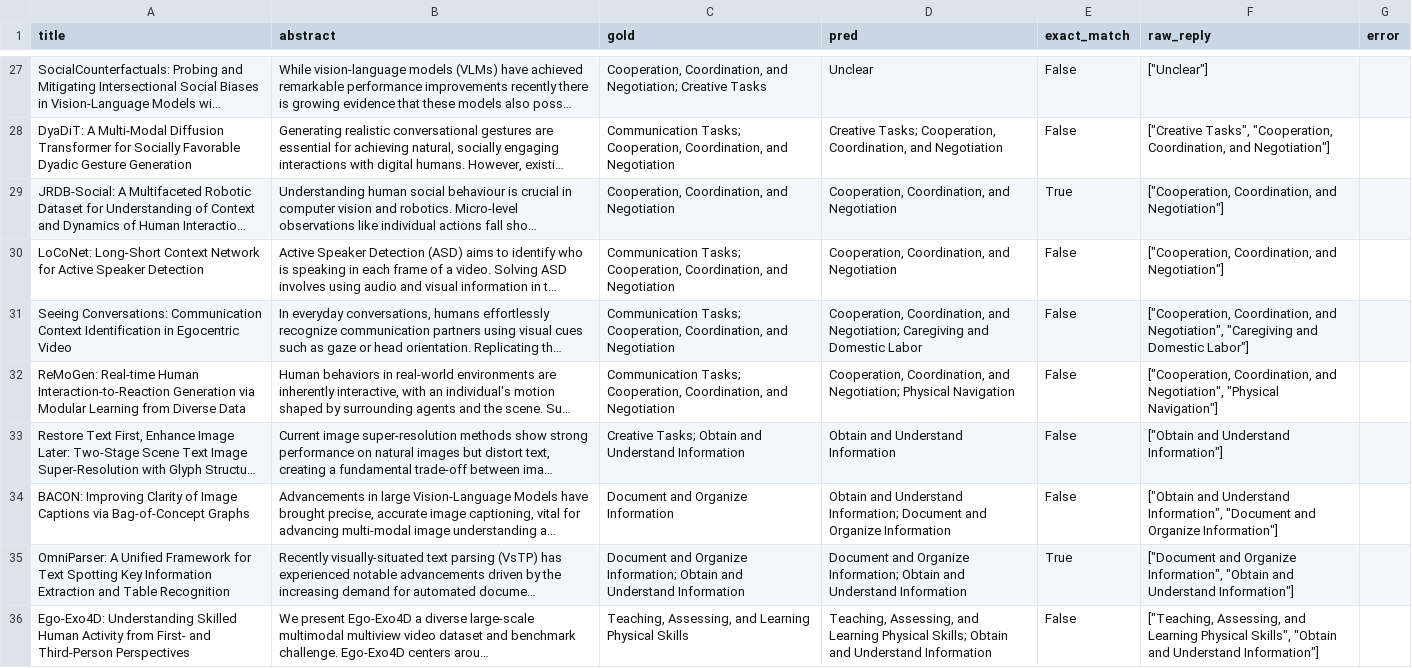
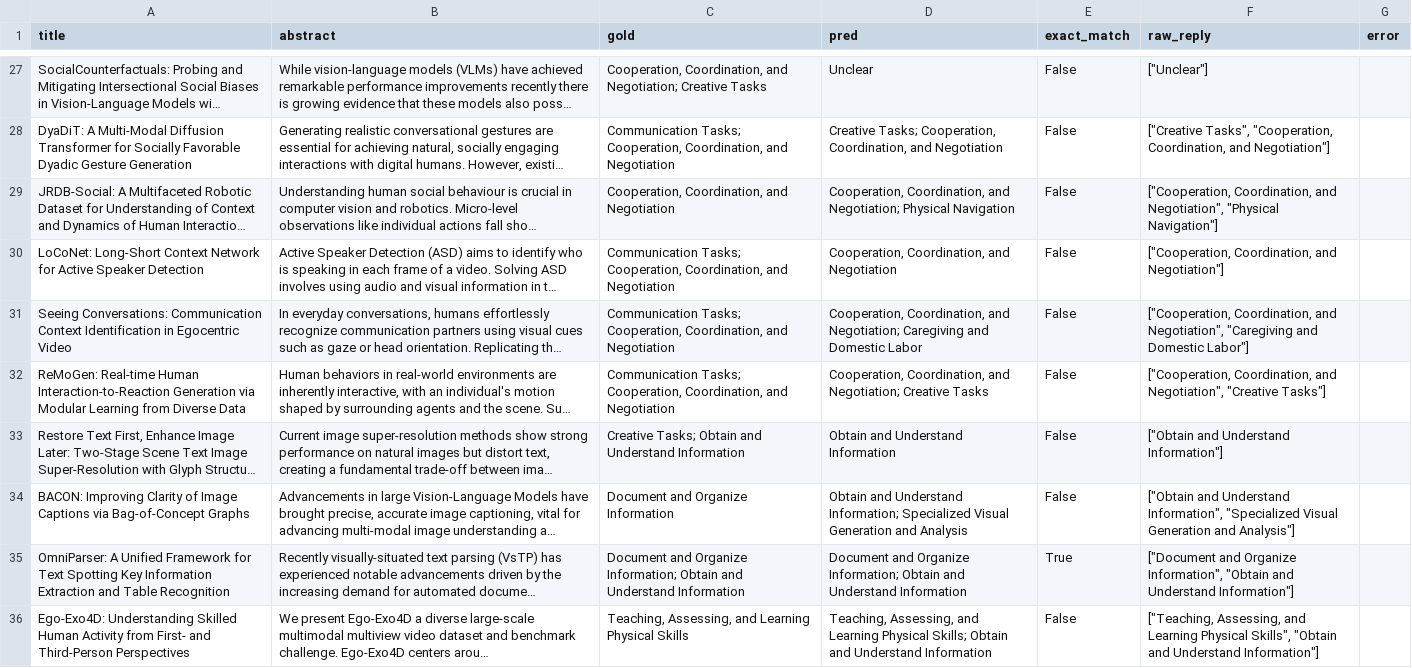
Before and after one commit to andrew-b-shaw/cv-lit-review, a CSV file: 2-model-comparison/results/qwen3.8-flash_predictions.csv, drawn as a sheet; only a part is shown, gaps mark what is left out; long unchanged cells end in …; the diff covers the shown part only; the diff names each change by its address in the sheet, - before the commit and + after, or states it on an @@ line.

```diff
--- a/2-model-comparison/results/qwen3.8-flash_predictions.csv
+++ b/2-model-comparison/results/qwen3.8-flash_predictions.csv
-D29 (pred): …Coordination, and Negotiation
+D29 (pred): …Coordination, and Negotiation; Physical Navigation
-E29 (exact_match): True
+E29 (exact_match): False
-F29 (raw_reply): …Coordination, and Negotiation"]
+F29 (raw_reply): …Coordination, and Negotiation", "Physical Navigation"]
-D32 (pred): …and Negotiation; Physical Navigation
+D32 (pred): …and Negotiation; Creative Tasks
-F32 (raw_reply): …and Negotiation", "Physical Navigation"]
+F32 (raw_reply): …and Negotiation", "Creative Tasks"]
-D34 (pred): …Understand Information; Document and Organize Information
+D34 (pred): …Understand Information; Specialized Visual Generation and Analysis
-F34 (raw_reply): …Understand Information", "Document and Organize Information"]
+F34 (raw_reply): …Understand Information", "Specialized Visual Generation and Analysis"]
```
Also changed, not shown: 27 edited cells elsewhere in this file, 2-model-comparison/results/deepseek-v4.1-flash_predictions.csv, 2-model-comparison/results/llama-3.3-70b_predictions.csv, 1 other file.
